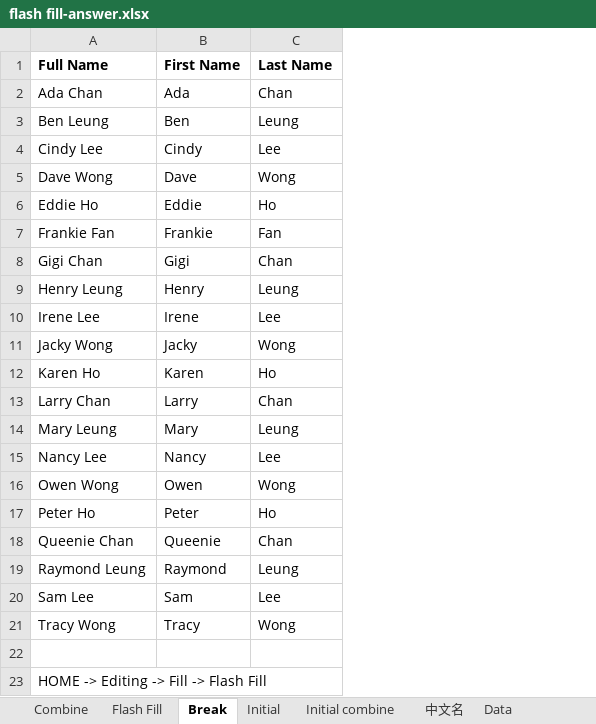
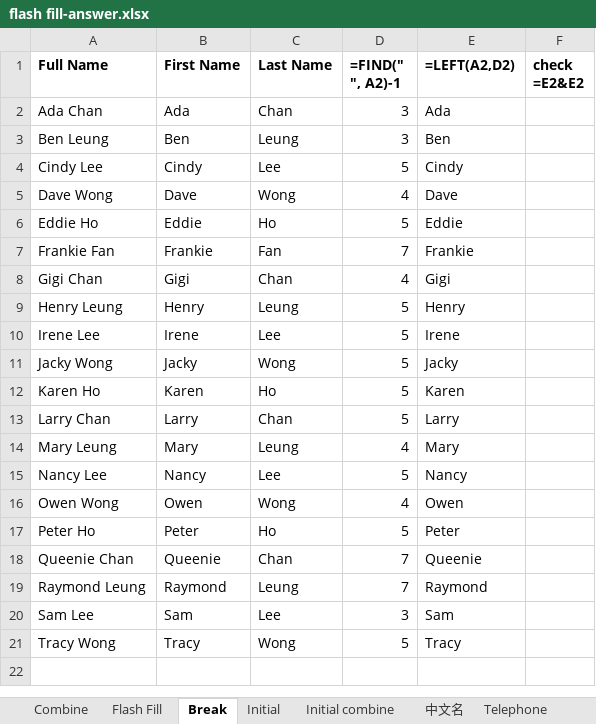
Before and after one commit to hatted/Excel, an Excel workbook: flash fill-answer.xlsx, sheet Break, drawn as a sheet; values as stored, in another font and other column widths than the file's, no borders; removed rows and columns are numbered as before the commit, all else as after; the diff names each change by its address in the sheet, - before the commit and + after, or states it on an @@ line.

```diff
--- a/flash fill-answer.xlsx (sheet Break)
+++ b/flash fill-answer.xlsx (sheet Break)
-sheet tab: Data
+sheet tab: Telephone
+column D (=FIND(" ", A2)-1), rows 2-21: 3 | 3 | 5 | 4 | 5 | 7 | 4 | 5 | 5 | 5 | 5 | 5 | 4 | 5 | 4 | 5 | 7 | 7 | 3 | 5
+column E (=LEFT(A2,D2)), rows 2-21: Ada | Ben | Cindy | Dave | Eddie | Frankie | Gigi | Henry | Irene | Jacky | Karen | Larry | Mary | Nancy | Owen | Peter | Queenie | Raymond | Sam | Tracy
+column F (check =E2&E2), empty
-row 22: (empty)
-row 23: HOME -> Editing -> Fill -> Flash Fill
```
Also changed, not shown: sheet Initial combine, sheet Initial, sheet Flash Fill, flash fill-exercise.xlsx, 39 other files.
